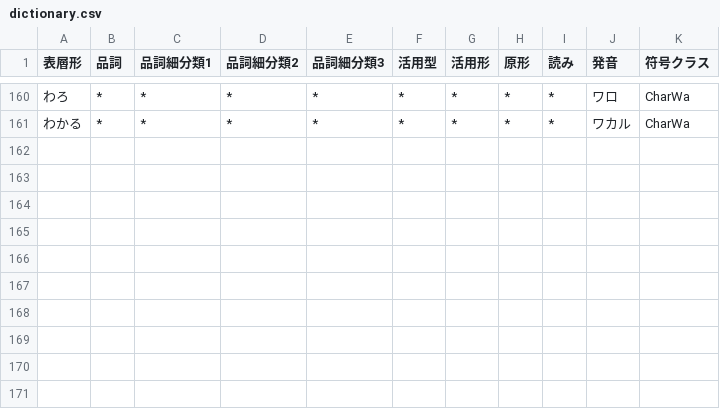
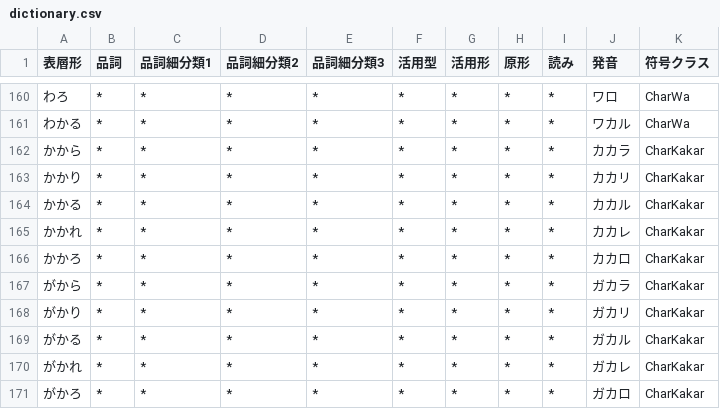
Before and after one commit to Wyess/text2shorthand, a CSV file: text2shorthand/shorthand/shugiin/dictionary.csv, drawn as a sheet; only a part is shown, gaps mark what is left out; the diff names each change by its address in the sheet, - before the commit and + after, or states it on an @@ line.

Commit message:
Added CharKakar

```diff
--- a/text2shorthand/shorthand/shugiin/dictionary.csv
+++ b/text2shorthand/shorthand/shugiin/dictionary.csv
+row 162: かから | * | * | * | * | * | * | * | * | カカラ | CharKakar
+row 163: かかり | * | * | * | * | * | * | * | * | カカリ | CharKakar
+row 164: かかる | * | * | * | * | * | * | * | * | カカル | CharKakar
+row 165: かかれ | * | * | * | * | * | * | * | * | カカレ | CharKakar
+row 166: かかろ | * | * | * | * | * | * | * | * | カカロ | CharKakar
+row 167: がから | * | * | * | * | * | * | * | * | ガカラ | CharKakar
+row 168: がかり | * | * | * | * | * | * | * | * | ガカリ | CharKakar
+row 169: がかる | * | * | * | * | * | * | * | * | ガカル | CharKakar
+row 170: がかれ | * | * | * | * | * | * | * | * | ガカレ | CharKakar
+row 171: がかろ | * | * | * | * | * | * | * | * | ガカロ | CharKakar
```
Also changed, not shown: 2 other files.
